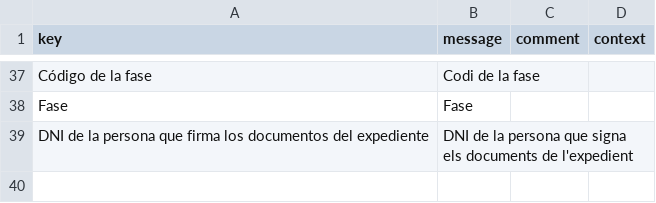
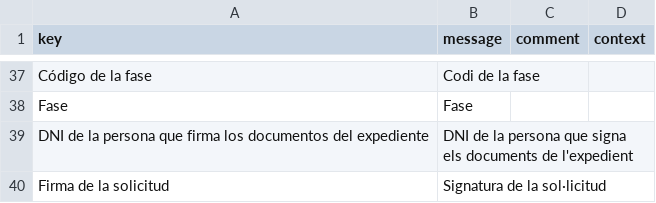
Before and after one commit to educaflow/secretaria-virtual, a CSV file: src/main/java/com/educaflow/subsystem/expedientes/domains/i18n_ca.csv, drawn as a sheet; only a part is shown, gaps mark what is left out.

Commit message:
Firmar en el servidor los documentos

```diff
--- a/src/main/java/com/educaflow/subsystem/expedientes/domains/i18n_ca.csv
+++ b/src/main/java/com/educaflow/subsystem/expedientes/domains/i18n_ca.csv
@@ -39 +39,2 @@ key,message,comment,context
 "DNI de la persona que firma los documentos del expediente","DNI de la persona que signa els documents de l'expedient","",""
+"Firma de la solicitud","Signatura de la sol·licitud","",""
```
Also changed, not shown: src/main/java/com/educaflow/subsystem/expedientes/domains/i18n_es.csv, 30 other files.
